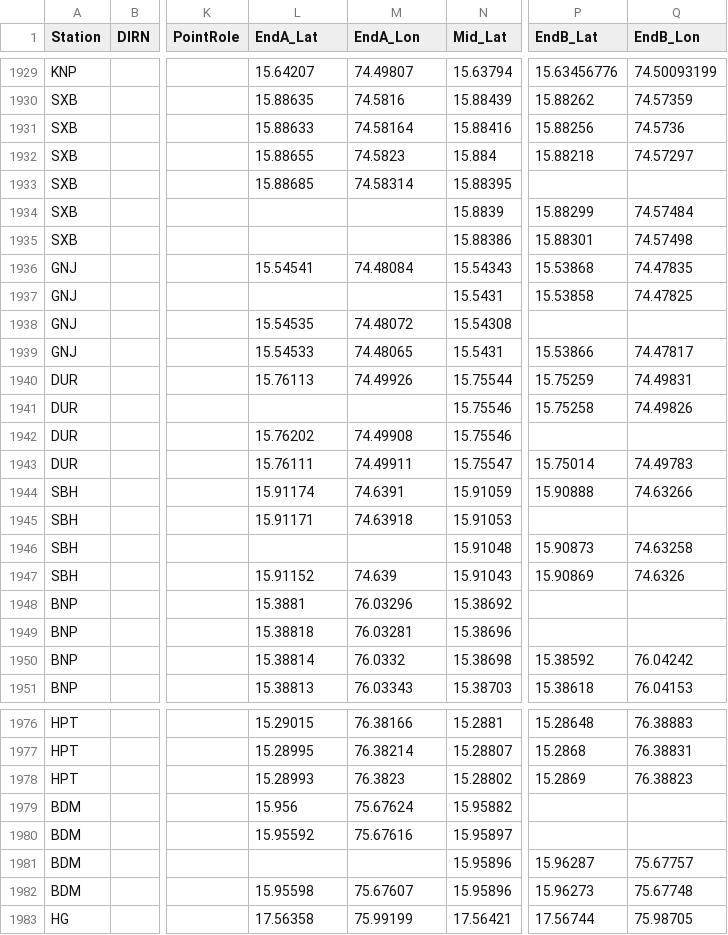
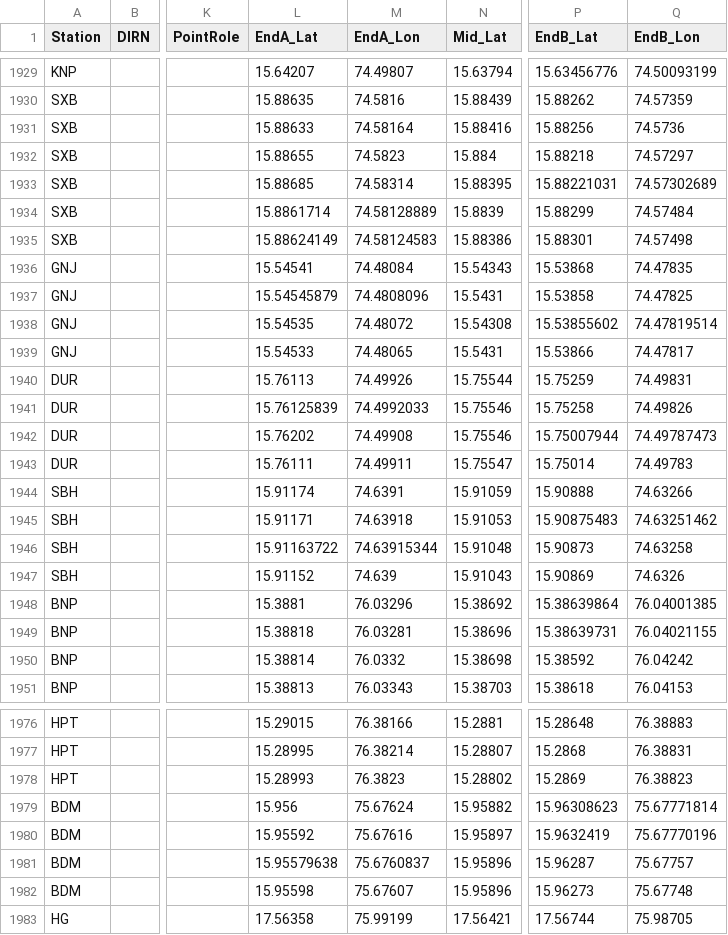
Before and after one commit to SanthoshBanala/SPM-OFFICE, a CSV file: InputBFSDData2_dev.csv, drawn as a sheet; only a part is shown, gaps mark what is left out; the diff covers the shown part only; the diff names each change by its address in the sheet, - before the commit and + after, or states it on an @@ line.

```diff
--- a/InputBFSDData2_dev.csv
+++ b/InputBFSDData2_dev.csv
-P1933 (EndB_Lat): (empty)
+P1933 (EndB_Lat): 15.88221031
-Q1933 (EndB_Lon): (empty)
+Q1933 (EndB_Lon): 74.57302689
-L1934 (EndA_Lat): (empty)
+L1934 (EndA_Lat): 15.8861714
-M1934 (EndA_Lon): (empty)
+M1934 (EndA_Lon): 74.58128889
-L1935 (EndA_Lat): (empty)
+L1935 (EndA_Lat): 15.88624149
-M1935 (EndA_Lon): (empty)
+M1935 (EndA_Lon): 74.58124583
-L1937 (EndA_Lat): (empty)
+L1937 (EndA_Lat): 15.54545879
-M1937 (EndA_Lon): (empty)
+M1937 (EndA_Lon): 74.4808096
-P1938 (EndB_Lat): (empty)
+P1938 (EndB_Lat): 15.53855602
-Q1938 (EndB_Lon): (empty)
+Q1938 (EndB_Lon): 74.47819514
-L1941 (EndA_Lat): (empty)
+L1941 (EndA_Lat): 15.76125839
-M1941 (EndA_Lon): (empty)
+M1941 (EndA_Lon): 74.4992033
-P1942 (EndB_Lat): (empty)
+P1942 (EndB_Lat): 15.75007944
-Q1942 (EndB_Lon): (empty)
+Q1942 (EndB_Lon): 74.49787473
-P1945 (EndB_Lat): (empty)
+P1945 (EndB_Lat): 15.90875483
-Q1945 (EndB_Lon): (empty)
+Q1945 (EndB_Lon): 74.63251462
-L1946 (EndA_Lat): (empty)
+L1946 (EndA_Lat): 15.91163722
-M1946 (EndA_Lon): (empty)
+M1946 (EndA_Lon): 74.63915344
-P1948 (EndB_Lat): (empty)
+P1948 (EndB_Lat): 15.38639864
-Q1948 (EndB_Lon): (empty)
+Q1948 (EndB_Lon): 76.04001385
-P1949 (EndB_Lat): (empty)
+P1949 (EndB_Lat): 15.38639731
-Q1949 (EndB_Lon): (empty)
+Q1949 (EndB_Lon): 76.04021155
-P1979 (EndB_Lat): (empty)
+P1979 (EndB_Lat): 15.96308623
-Q1979 (EndB_Lon): (empty)
+Q1979 (EndB_Lon): 75.67771814
-P1980 (EndB_Lat): (empty)
+P1980 (EndB_Lat): 15.9632419
-Q1980 (EndB_Lon): (empty)
+Q1980 (EndB_Lon): 75.67770196
-L1981 (EndA_Lat): (empty)
+L1981 (EndA_Lat): 15.95579638
-M1981 (EndA_Lon): (empty)
+M1981 (EndA_Lon): 75.6760837
```
Also changed, not shown: 92 edited cells elsewhere in this file.
